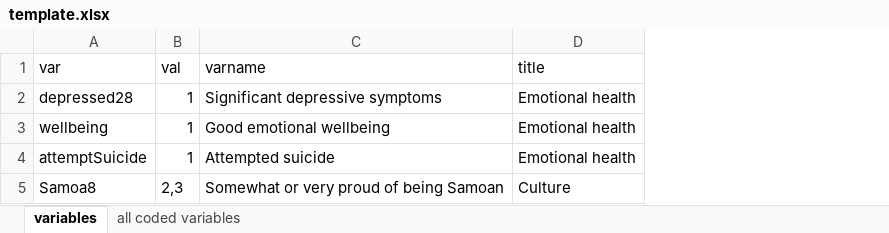
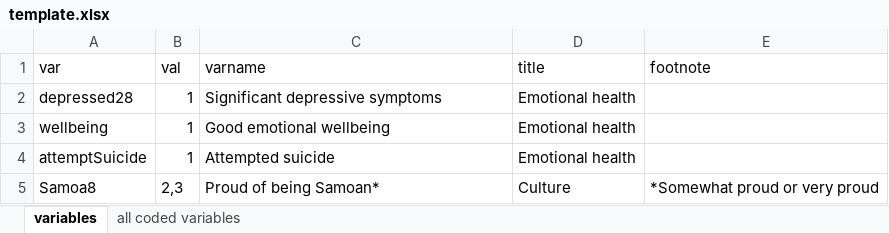
Before and after one commit to dankshan/PrevReport, an Excel workbook: www/template.xlsx, sheet variables, drawn as a sheet; values as stored, in another font and other column widths than the file's, no borders; conditional formats not drawn; the diff names each change by its address in the sheet, - before the commit and + after, or states it on an @@ line.

Commit message:
update template to include required field - footnote

```diff
--- a/www/template.xlsx (sheet variables)
+++ b/www/template.xlsx (sheet variables)
+column E (footnote), row 5: *Somewhat proud or very proud
-C5 (varname): Somewhat or very proud of being Samoan
+C5 (varname): Proud of being Samoan*
```
